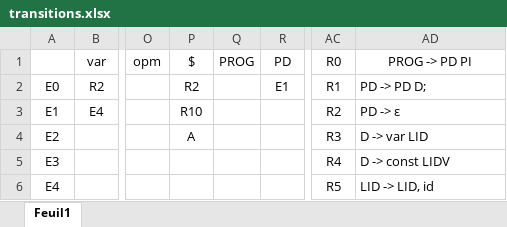
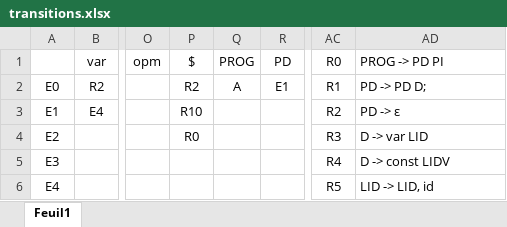
Before and after one commit to H4112/GrammairesLangages, an Excel workbook: transitions.xlsx, sheet Feuil1, drawn as a sheet; only a part is shown, gaps mark what is left out; values as stored, in another font and other column widths than the file's, no borders; the diff names each change by its address in the sheet, - before the commit and + after, or states it on an @@ line.

```diff
--- a/transitions.xlsx (sheet Feuil1)
+++ b/transitions.xlsx (sheet Feuil1)
-AD1 alignment: center
+AD1 alignment: left
-Q2 (PROG): (empty)
+Q2 (PROG): A
-P4 ($): A
+P4 ($): R0
```
Also changed, not shown: 6 other files.
